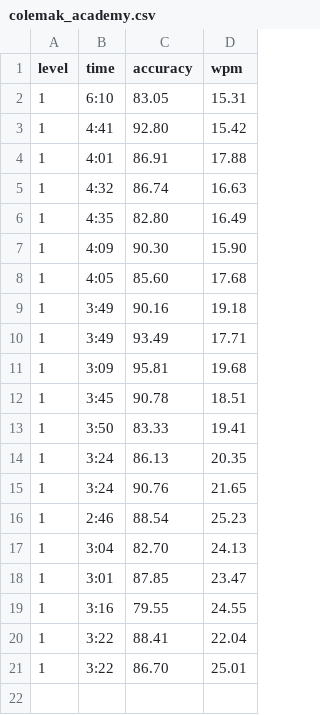
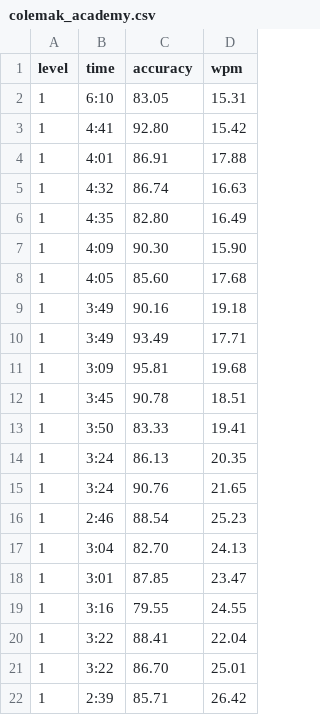
Before and after one commit to nobe4/keyboards, a CSV file: statistics/colemak_academy.csv, drawn as a sheet; the diff names each change by its address in the sheet, - before the commit and + after, or states it on an @@ line.

Commit message:
Update colemak_academy.csv

```diff
--- a/statistics/colemak_academy.csv
+++ b/statistics/colemak_academy.csv
+row 22: 1 | 2:39 | 85.71 | 26.42
```
